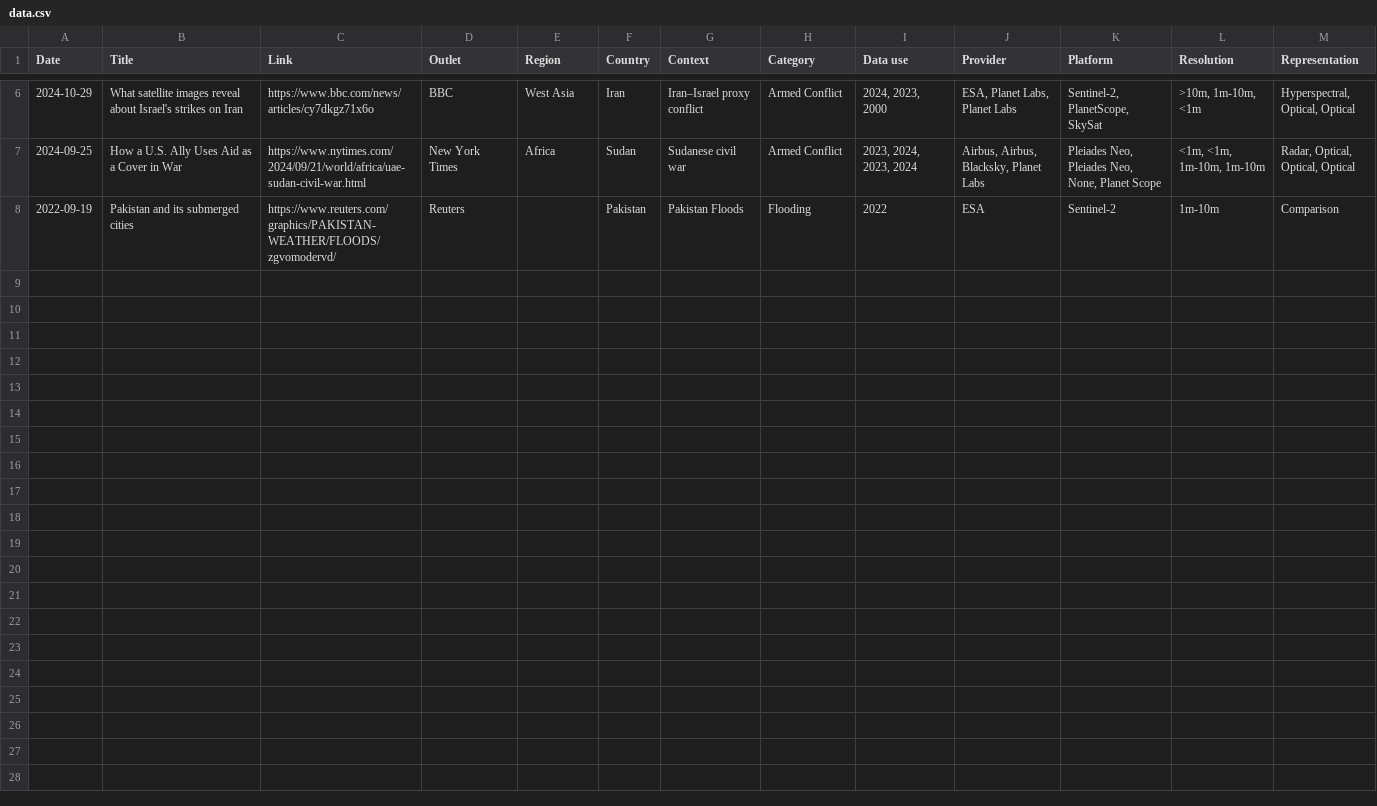
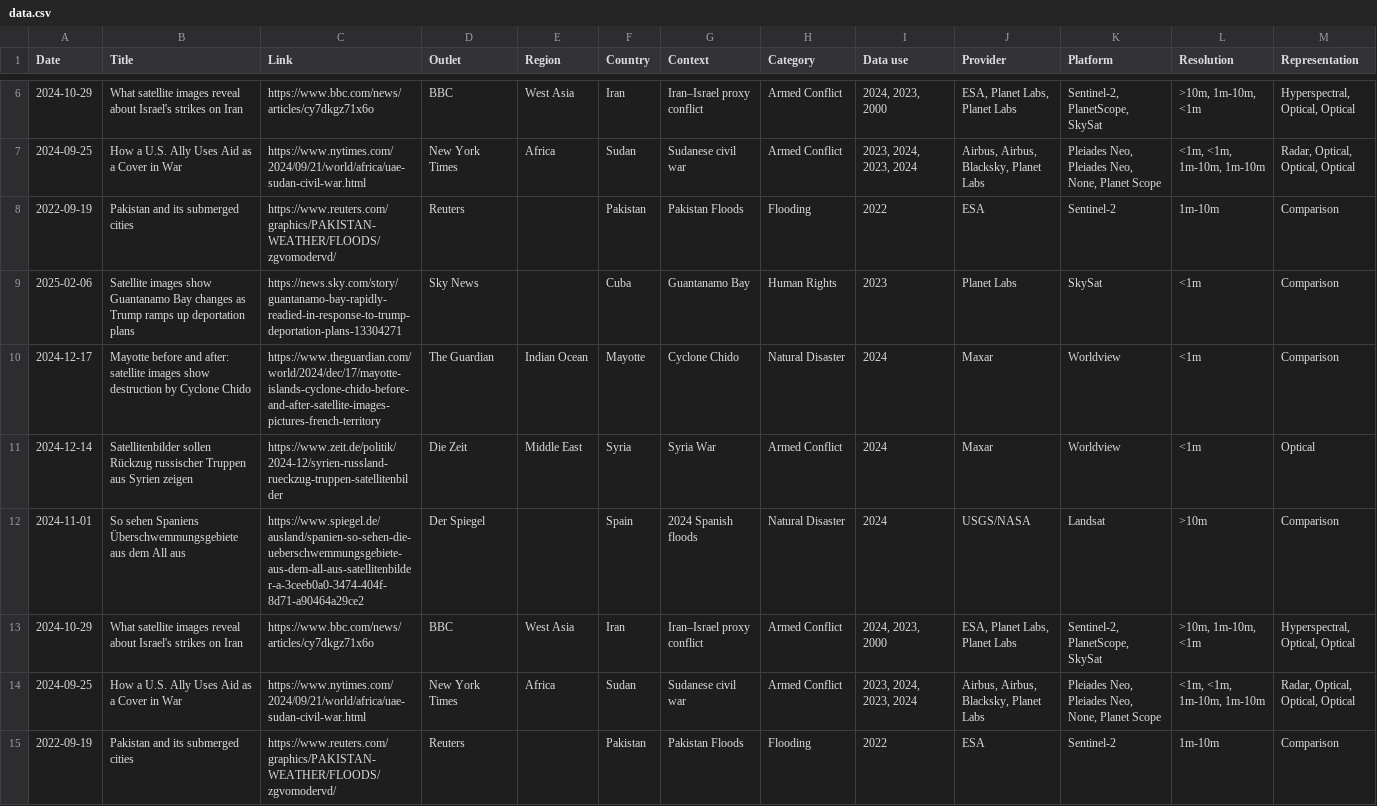
Before and after one commit to eric-corduroy/geospatial-narratives, a CSV file: data.csv, drawn as a sheet; only a part is shown, gaps mark what is left out; rows hold the shown columns only; the diff names each change by its address in the sheet, - before the commit and + after, or states it on an @@ line.

Commit message:
Update data.csv

```diff
--- a/data.csv
+++ b/data.csv
+row 9: 2025-02-06 | Satellite images show Guantanamo Bay changes as Trump ramps up deportation plans | https://news.sky.com/story/guantanamo-bay-rapidly-readied-in-response-to-trump-deportation-plans-13304271 | Sky News |  | Cuba | Guantanamo Bay | Human Rights | 2023 | Planet Labs | SkySat | <1m | Comparison
+row 10: 2024-12-17 | Mayotte before and after: satellite images show destruction by Cyclone Chido | https://www.theguardian.com/world/2024/dec/17/mayotte-islands-cyclone-chido-before-and-after-satellite-images-pictures-french-territory | The Guardian | Indian Ocean | Mayotte | Cyclone Chido | Natural Disaster | 2024 | Maxar | Worldview | <1m | Comparison
+row 11: 2024-12-14 | Satellitenbilder sollen Rückzug russischer Truppen aus Syrien zeigen | https://www.zeit.de/politik/2024-12/syrien-russland-rueckzug-truppen-satellitenbilder | Die Zeit | Middle East | Syria | Syria War | Armed Conflict | 2024 | Maxar | Worldview | <1m | Optical
+row 12: 2024-11-01 | So sehen Spaniens Überschwemmungsgebiete aus dem All aus | https://www.spiegel.de/ausland/spanien-so-sehen-die-ueberschwemmungsgebiete-aus-dem-all-aus-satellitenbilder-a-3ceeb0a0-3474-404f-8d71-a90464a29ce2 | Der Spiegel |  | Spain | 2024 Spanish floods | Natural Disaster | 2024 | USGS/NASA | Landsat | >10m | Comparison
+row 13: 2024-10-29 | What satellite images reveal about Israel's strikes on Iran | https://www.bbc.com/news/articles/cy7dkgz71x6o | BBC | West Asia | Iran | Iran–Israel proxy conflict | Armed Conflict | 2024, 2023, 2000 | ESA, Planet Labs, Planet Labs | Sentinel-2, PlanetScope, SkySat | >10m, 1m-10m, <1m | Hyperspectral, Optical, Optical
+row 14: 2024-09-25 | How a U.S. Ally Uses Aid as a Cover in War | https://www.nytimes.com/2024/09/21/world/africa/uae-sudan-civil-war.html | New York Times | Africa | Sudan | Sudanese civil war | Armed Conflict | 2023, 2024, 2023, 2024 | Airbus, Airbus, Blacksky, Planet Labs | Pleiades Neo, Pleiades Neo, None, Planet Scope | <1m, <1m, 1m-10m, 1m-10m | Radar, Optical, Optical, Optical
+row 15: 2022-09-19 | Pakistan and its submerged cities | https://www.reuters.com/graphics/PAKISTAN-WEATHER/FLOODS/zgvomodervd/ | Reuters |  | Pakistan | Pakistan Floods | Flooding | 2022 | ESA | Sentinel-2 | 1m-10m | Comparison
```
